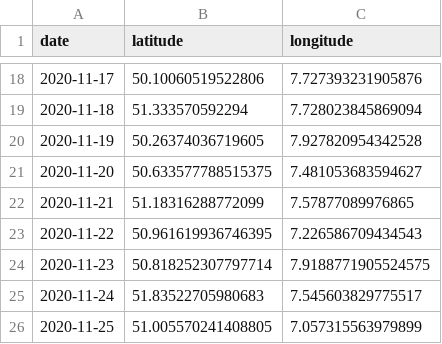
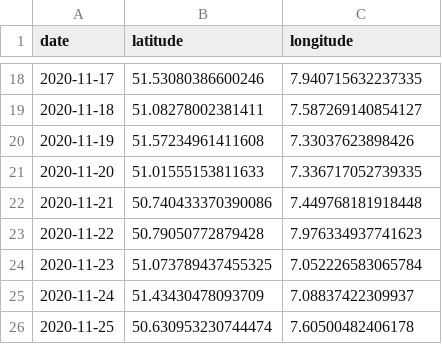
Before and after one commit to janakparajuli/Spatio_Temporal_Analysis, a CSV file: outputs/csv/random_data.csv, drawn as a sheet; only a part is shown, gaps mark what is left out; the diff covers the shown part only.

```diff
--- a/outputs/csv/random_data.csv
+++ b/outputs/csv/random_data.csv
@@ -18,9 +18,9 @@ date,latitude,longitude
-2020-11-17,50.10060519522806,7.727393231905876
-2020-11-18,51.333570592294,7.728023845869094
-2020-11-19,50.26374036719605,7.927820954342528
-2020-11-20,50.633577788515375,7.481053683594627
-2020-11-21,51.18316288772099,7.57877089976865
-2020-11-22,50.961619936746395,7.226586709434543
-2020-11-23,50.818252307797714,7.9188771905524575
-2020-11-24,51.83522705980683,7.545603829775517
-2020-11-25,51.005570241408805,7.057315563979899
+2020-11-17,51.53080386600246,7.940715632237335
+2020-11-18,51.08278002381411,7.587269140854127
+2020-11-19,51.57234961411608,7.33037623898426
+2020-11-20,51.01555153811633,7.336717052739335
+2020-11-21,50.740433370390086,7.449768181918448
+2020-11-22,50.79050772879428,7.976334937741623
+2020-11-23,51.073789437455325,7.052226583065784
+2020-11-24,51.43430478093709,7.08837422309937
+2020-11-25,50.630953230744474,7.60500482406178
```
Also changed, not shown: 32 edited cells elsewhere in this file, outputs/csv/random_data_normalized.csv, 10 other files.
